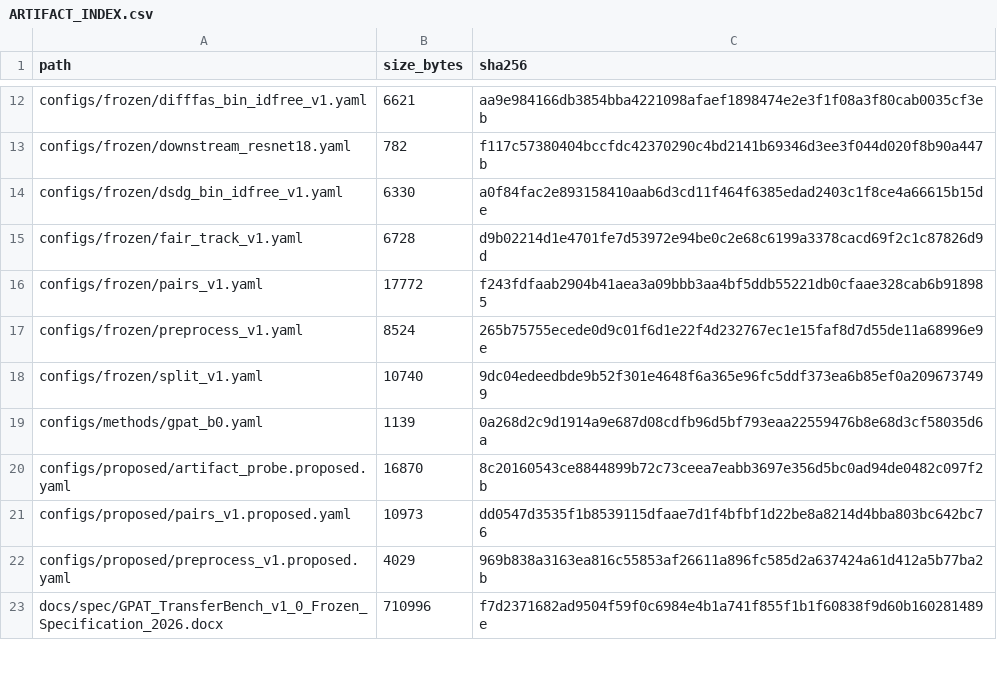
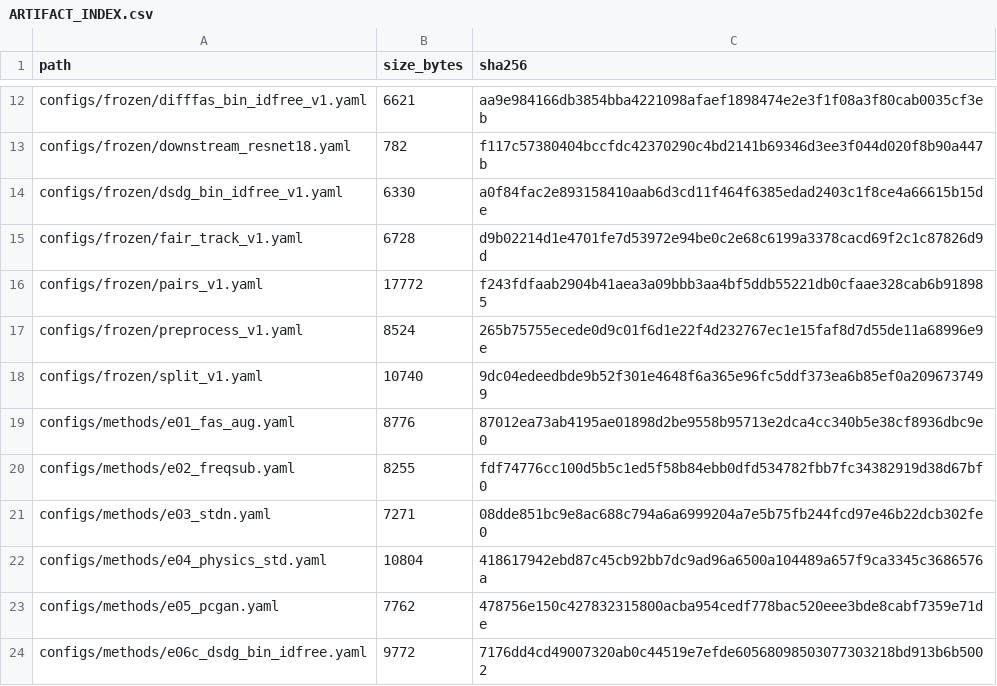
Before and after one commit to COngtuthien/GPAT_TransferBench, a CSV file: outputs/audit/ARTIFACT_INDEX.csv, drawn as a sheet; only a part is shown, gaps mark what is left out; the shorter side is filled out with more unchanged rows; the diff covers the shown part only.

Commit message:
M6B: freeze baseline execution configs and logging contract

```diff
--- a/outputs/audit/ARTIFACT_INDEX.csv
+++ b/outputs/audit/ARTIFACT_INDEX.csv
@@ -18 +18,7 @@ configs/frozen/preprocess_v1.yaml,8524,265b75755ecede0d9c01f6d1e22f4d232767ec1e1
 configs/frozen/split_v1.yaml,10740,9dc04edeedbde9b52f301e4648f6a365e96fc5ddf373ea6b85ef0a2096737499
+configs/methods/e01_fas_aug.yaml,8776,87012ea73ab4195ae01898d2be9558b95713e2dca4cc340b5e38cf8936dbc9e0
+configs/methods/e02_freqsub.yaml,8255,fdf74776cc100d5b5c1ed5f58b84ebb0dfd534782fbb7fc34382919d38d67bf0
+configs/methods/e03_stdn.yaml,7271,08dde851bc9e8ac688c794a6a6999204a7e5b75fb244fcd97e46b22dcb302fe0
+configs/methods/e04_physics_std.yaml,10804,418617942ebd87c45cb92bb7dc9ad96a6500a104489a657f9ca3345c3686576a
+configs/methods/e05_pcgan.yaml,7762,478756e150c427832315800acba954cedf778bac520eee3bde8cabf7359e71de
+configs/methods/e06c_dsdg_bin_idfree.yaml,9772,7176dd4cd49007320ab0c44519e7efde60568098503077303218bd913b6b5002
```
Also changed, not shown: 14 added rows and 2 edited cells elsewhere in this file, 22 other files.
